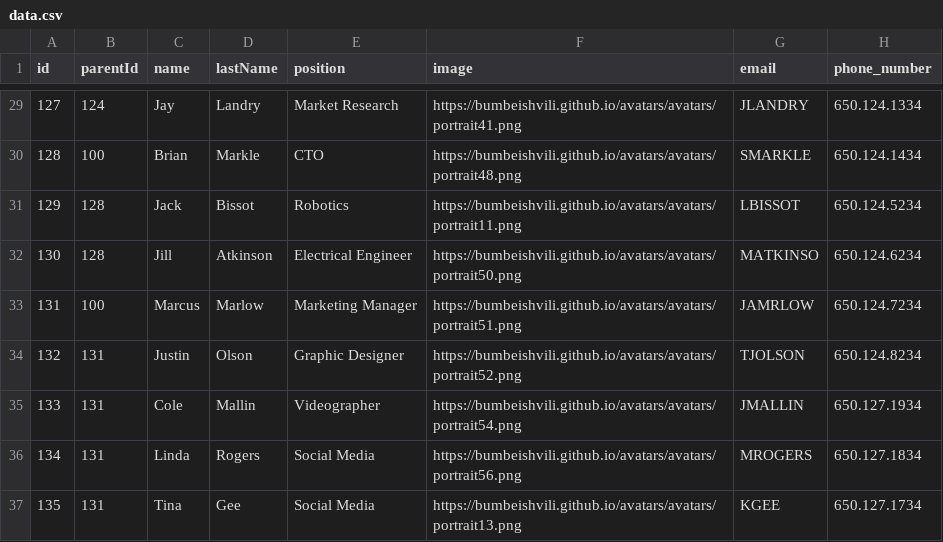
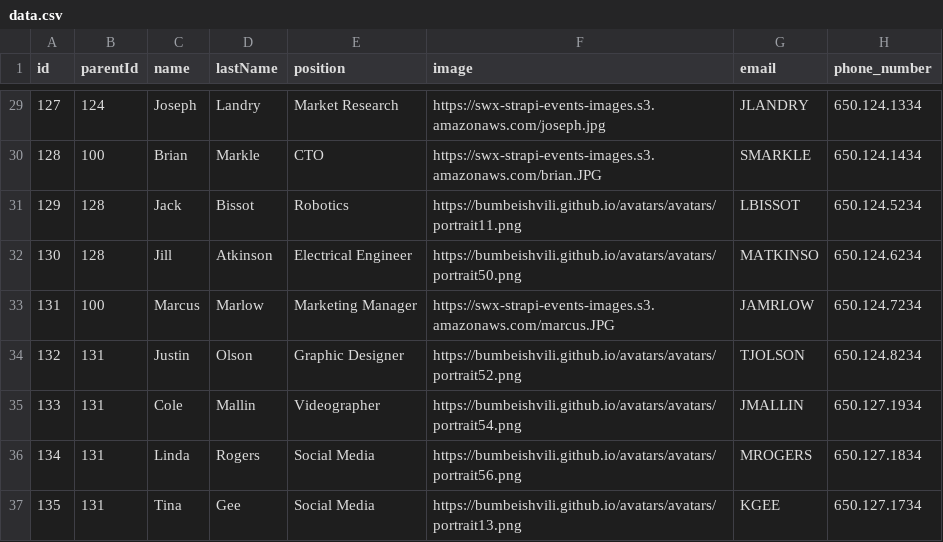
Before and after one commit to ambernguyenSOF/org-chart, a CSV file: public/data.csv, drawn as a sheet; only a part is shown, gaps mark what is left out; the diff covers the shown part only; the diff names each change by its address in the sheet, - before the commit and + after, or states it on an @@ line.

```diff
--- a/public/data.csv
+++ b/public/data.csv
-C29 (name): Jay
+C29 (name): Joseph
-F29 (image): https://bumbeishvili.github.io/avatars/avatars/portrait41.png
+F29 (image): https://swx-strapi-events-images.s3.amazonaws.com/joseph.jpg
-F30 (image): https://bumbeishvili.github.io/avatars/avatars/portrait48.png
+F30 (image): https://swx-strapi-events-images.s3.amazonaws.com/brian.JPG
-F33 (image): https://bumbeishvili.github.io/avatars/avatars/portrait51.png
+F33 (image): https://swx-strapi-events-images.s3.amazonaws.com/marcus.JPG
```
Also changed, not shown: 22 edited cells elsewhere in this file.
